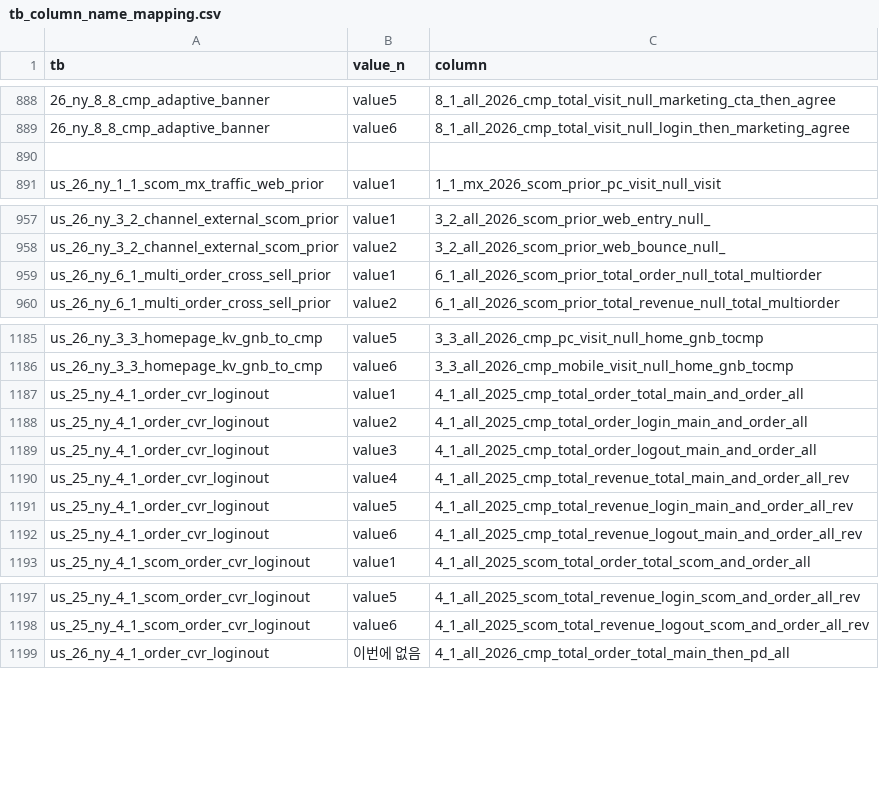
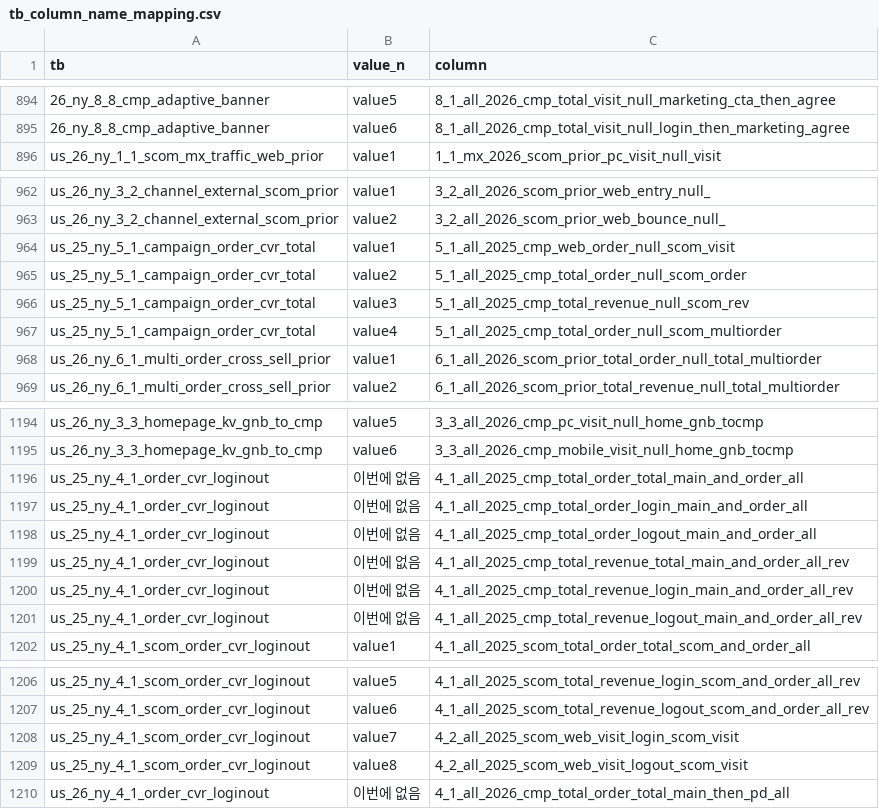
Before and after one commit to jjonghyunn/data-preprocessing, a CSV file: AA_Exporter_260304(dummynumber)/tb_column_name_mapping.csv, drawn as a sheet; only a part is shown, gaps mark what is left out; the diff covers the shown part only.

Commit message:
Update tb_column_name_mapping.csv

```diff
--- a/AA_Exporter_260304(dummynumber)/tb_column_name_mapping.csv
+++ b/AA_Exporter_260304(dummynumber)/tb_column_name_mapping.csv
@@ -889,3 +895,2 @@ tb,value_n,column
 26_ny_8_8_cmp_adaptive_banner,value6,8_1_all_2026_cmp_total_visit_null_login_then_marketing_agree
-,,
 us_26_ny_1_1_scom_mx_traffic_web_prior,value1,1_1_mx_2026_scom_prior_pc_visit_null_visit
@@ -958,2 +963,6 @@ us_26_ny_3_2_channel_external_scom_prior,value1,3_2_all_2026_scom_prior_web_entr
 us_26_ny_3_2_channel_external_scom_prior,value2,3_2_all_2026_scom_prior_web_bounce_null_
+us_25_ny_5_1_campaign_order_cvr_total,value1,5_1_all_2025_cmp_web_order_null_scom_visit
+us_25_ny_5_1_campaign_order_cvr_total,value2,5_1_all_2025_cmp_total_order_null_scom_order
+us_25_ny_5_1_campaign_order_cvr_total,value3,5_1_all_2025_cmp_total_revenue_null_scom_rev
+us_25_ny_5_1_campaign_order_cvr_total,value4,5_1_all_2025_cmp_total_order_null_scom_multiorder
 us_26_ny_6_1_multi_order_cross_sell_prior,value1,6_1_all_2026_scom_prior_total_order_null_total_multiorder
@@ -1186,8 +1195,8 @@ us_26_ny_3_3_homepage_kv_gnb_to_cmp,value5,3_3_all_2026_cmp_pc_visit_null_home_g
 us_26_ny_3_3_homepage_kv_gnb_to_cmp,value6,3_3_all_2026_cmp_mobile_visit_null_home_gnb_tocmp
-us_25_ny_4_1_order_cvr_loginout,value1,4_1_all_2025_cmp_total_order_total_main_and_order_all
-us_25_ny_4_1_order_cvr_loginout,value2,4_1_all_2025_cmp_total_order_login_main_and_order_all
-us_25_ny_4_1_order_cvr_loginout,value3,4_1_all_2025_cmp_total_order_logout_main_and_order_all
-us_25_ny_4_1_order_cvr_loginout,value4,4_1_all_2025_cmp_total_revenue_total_main_and_order_all_rev
-us_25_ny_4_1_order_cvr_loginout,value5,4_1_all_2025_cmp_total_revenue_login_main_and_order_all_rev
-us_25_ny_4_1_order_cvr_loginout,value6,4_1_all_2025_cmp_total_revenue_logout_main_and_order_all_rev
+us_25_ny_4_1_order_cvr_loginout,이번에 없음,4_1_all_2025_cmp_total_order_total_main_and_order_all
+us_25_ny_4_1_order_cvr_loginout,이번에 없음,4_1_all_2025_cmp_total_order_login_main_and_order_all
+us_25_ny_4_1_order_cvr_loginout,이번에 없음,4_1_all_2025_cmp_total_order_logout_main_and_order_all
+us_25_ny_4_1_order_cvr_loginout,이번에 없음,4_1_all_2025_cmp_total_revenue_total_main_and_order_all_rev
+us_25_ny_4_1_order_cvr_loginout,이번에 없음,4_1_all_2025_cmp_total_revenue_login_main_and_order_all_rev
+us_25_ny_4_1_order_cvr_loginout,이번에 없음,4_1_all_2025_cmp_total_revenue_logout_main_and_order_all_rev
 us_25_ny_4_1_scom_order_cvr_loginout,value1,4_1_all_2025_scom_total_order_total_scom_and_order_all
@@ -1198,2 +1207,4 @@ us_25_ny_4_1_scom_order_cvr_loginout,value5,4_1_all_2025_scom_total_revenue_logi
 us_25_ny_4_1_scom_order_cvr_loginout,value6,4_1_all_2025_scom_total_revenue_logout_scom_and_order_all_rev
+us_25_ny_4_1_scom_order_cvr_loginout,value7,4_2_all_2025_scom_web_visit_login_scom_visit
+us_25_ny_4_1_scom_order_cvr_loginout,value8,4_2_all_2025_scom_web_visit_logout_scom_visit
 us_26_ny_4_1_order_cvr_loginout,이번에 없음,4_1_all_2026_cmp_total_order_total_main_then_pd_all
```
Also changed, not shown: 12 added rows and 16 edited cells elsewhere in this file.
